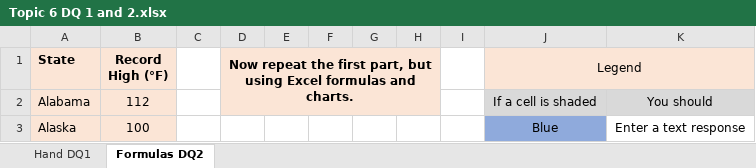
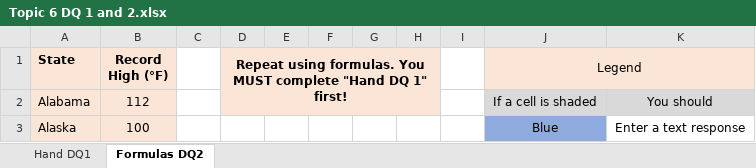
Before and after one commit to ketchers/Teaching, an Excel workbook: 144F20/Topic 6/Topic 6 DQ 1 and 2.xlsx, sheet Formulas DQ2, drawn as a sheet; only a part is shown; values as stored, in another font and other column widths than the file's, no borders; charts and pictures and conditional formats not drawn; the diff names each change by its address in the sheet, - before the commit and + after, or states it on an @@ line.

Commit message:
Make students complete DQ 1 first!

```diff
--- a/144F20/Topic 6/Topic 6 DQ 1 and 2.xlsx (sheet Formulas DQ2)
+++ b/144F20/Topic 6/Topic 6 DQ 1 and 2.xlsx (sheet Formulas DQ2)
-D1: Now repeat the first part, but using Excel formulas and charts.
+D1: Repeat using formulas. You MUST complete "Hand DQ 1" first!
```
Also changed, not shown: charts or pictures.
